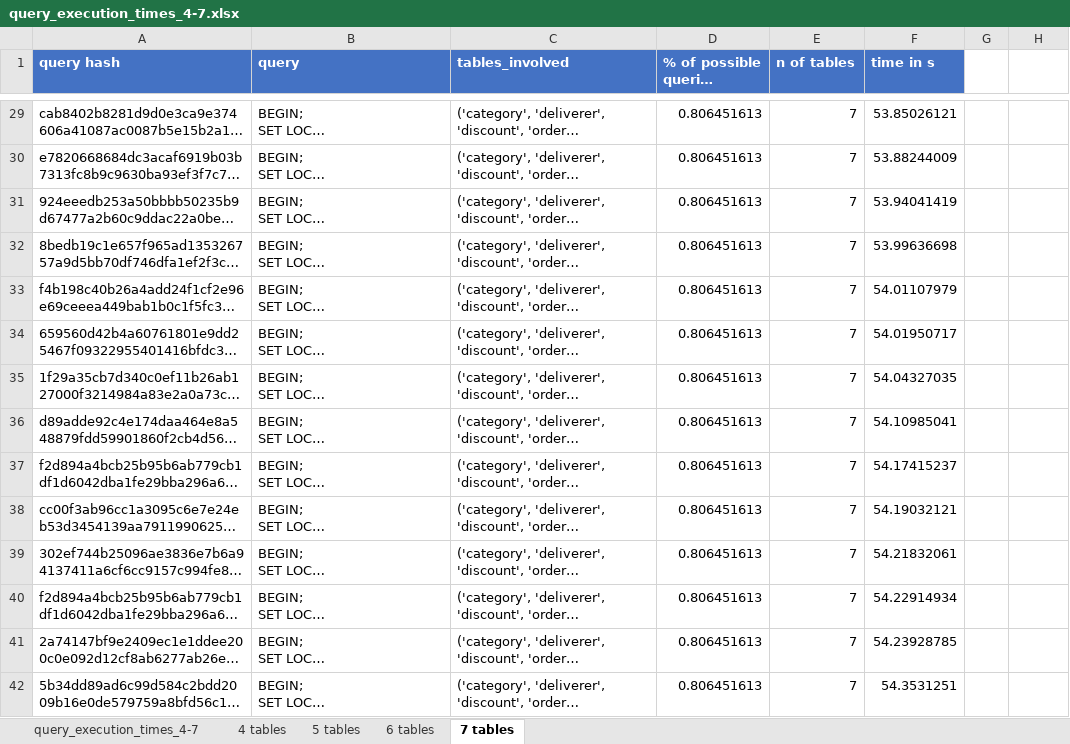
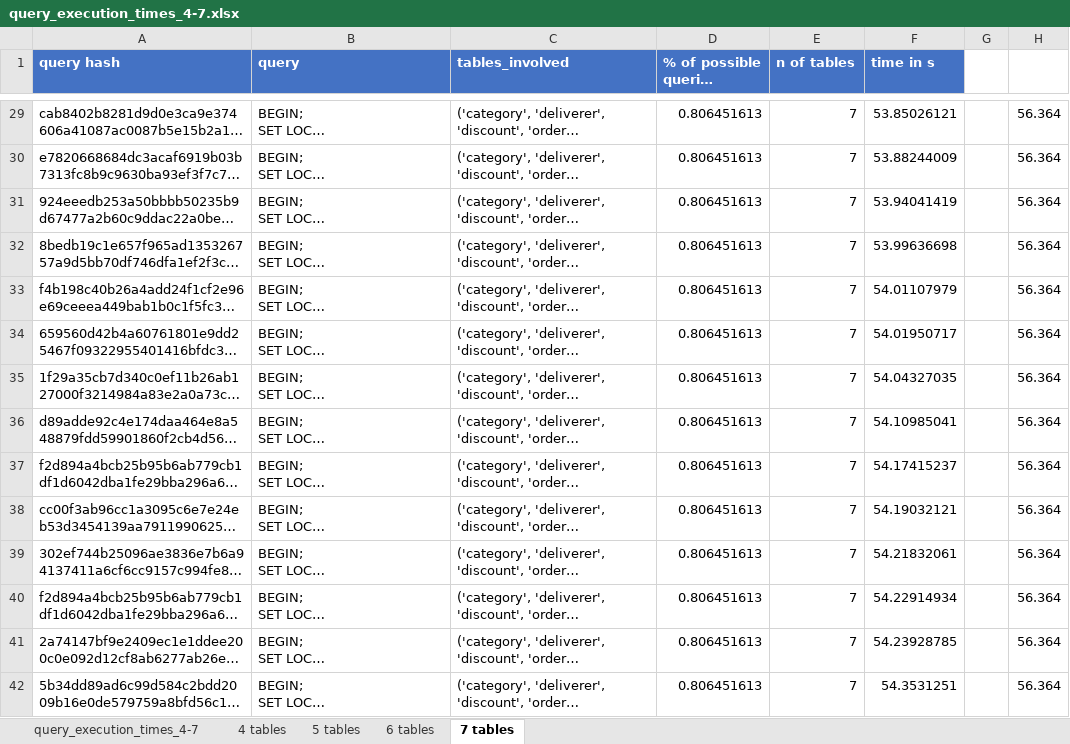
Before and after one commit to dsghrg/releo, an Excel workbook: db/db_analysis/query_execution_times_4-7.xlsx, sheet 7 tables, drawn as a sheet; only a part is shown, gaps mark what is left out; long unchanged cells end in …; values as stored, in another font and other column widths than the file's, no borders; charts and pictures and table styles not drawn; the diff covers the shown part only; the diff names each change by its address in the sheet, - before the commit and + after, or states it on an @@ line.

```diff
--- a/db/db_analysis/query_execution_times_4-7.xlsx (sheet 7 tables)
+++ b/db/db_analysis/query_execution_times_4-7.xlsx (sheet 7 tables)
-H29:H42: (empty)
+H29:H42: 56.364
```
Also changed, not shown: 91 edited cells elsewhere in this sheet, sheet 6 tables, sheet 5 tables, sheet 4 tables, charts or pictures, db/db_analysis/results/results.xlsx.
